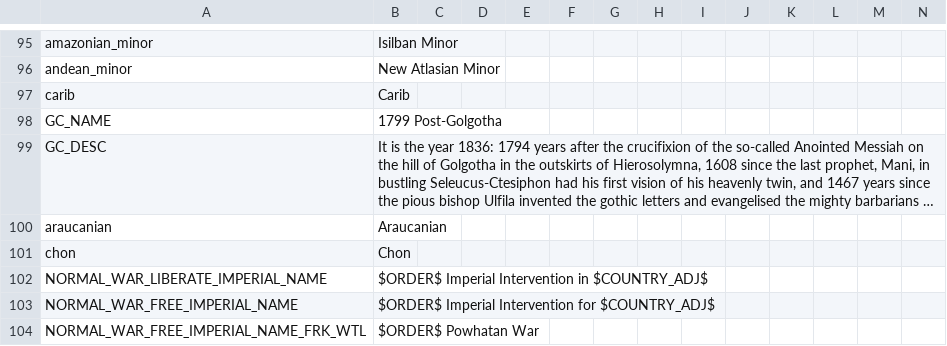
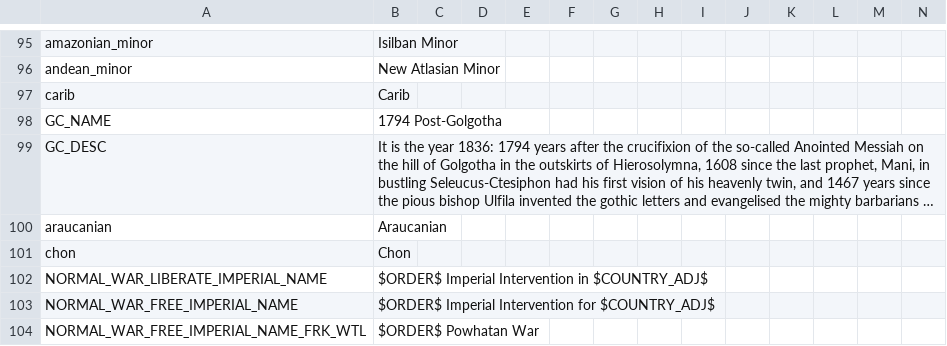
Before and after one commit to The-Question-Asker/MAW2, a CSV file: MAW2/localisation/.GGM_Misc.csv, drawn as a sheet; only a part is shown, gaps mark what is left out; long unchanged cells end in …; the diff covers the shown part only; the diff names each change by its address in the sheet, - before the commit and + after, or states it on an @@ line.

```diff
--- a/MAW2/localisation/.GGM_Misc.csv
+++ b/MAW2/localisation/.GGM_Misc.csv
-B98: 1799 Post-Golgotha
+B98: 1794 Post-Golgotha
```
Also changed, not shown: 31 removed rows elsewhere in this file, MAW2/localisation/.GGM_events.csv, 3 other files.
